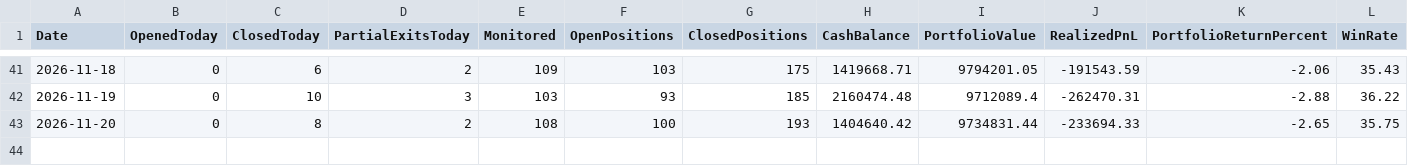
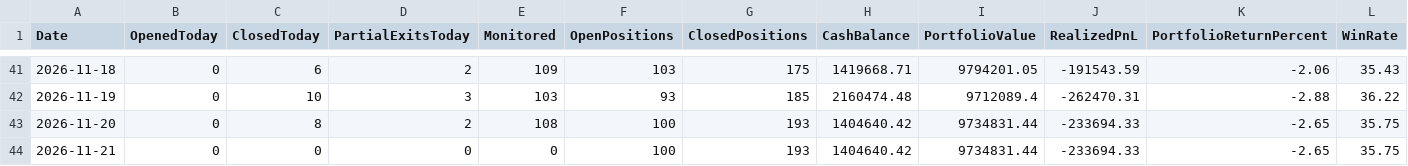
Before and after one commit to kkrsaini-engineer/PRO_TRADER, a CSV file: reports/paper_trading_daily_report.csv, drawn as a sheet; only a part is shown, gaps mark what is left out; rows hold the shown columns only; the diff names each change by its address in the sheet, - before the commit and + after, or states it on an @@ line.

```diff
--- a/reports/paper_trading_daily_report.csv
+++ b/reports/paper_trading_daily_report.csv
+row 44: 2026-11-21 | 0 | 0 | 0 | 0 | 100 | 193 | 1404640.42 | 9734831.44 | -233694.33 | -2.65 | 35.75
```
